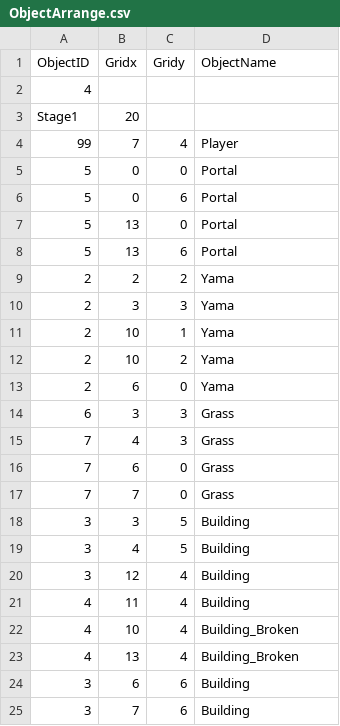
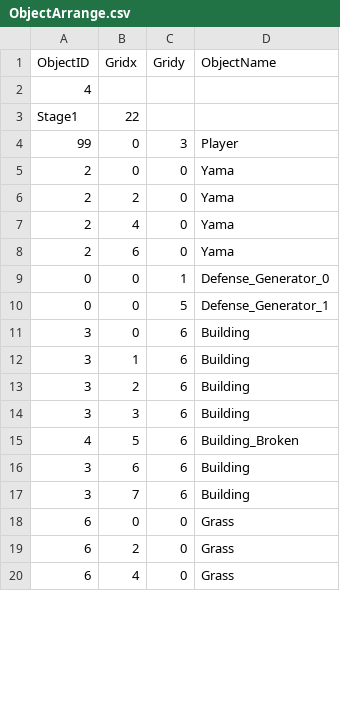
Before and after one commit to SeongU01/GA_6th_2Q_Project, a CSV file: Client/Resources/Data/ObjectArrange/ObjectArrange.csv, drawn as a sheet; only a part is shown; the diff covers the shown part only.

Commit message:
Update ObjectArrange.csv

```diff
--- a/Client/Resources/Data/ObjectArrange/ObjectArrange.csv
+++ b/Client/Resources/Data/ObjectArrange/ObjectArrange.csv
@@ -2,24 +2,19 @@
 4,,,
-Stage1,20,,
-99,7,4,Player
-5,0,0,Portal
-5,0,6,Portal
-5,13,0,Portal
-5,13,6,Portal
-2,2,2,Yama
-2,3,3,Yama
-2,10,1,Yama
-2,10,2,Yama
+Stage1,22,,
+99,0,3,Player
+2,0,0,Yama
+2,2,0,Yama
+2,4,0,Yama
 2,6,0,Yama
-6,3,3,Grass
-7,4,3,Grass
-7,6,0,Grass
-7,7,0,Grass
-3,3,5,Building
-3,4,5,Building
-3,12,4,Building
-4,11,4,Building
-4,10,4,Building_Broken
-4,13,4,Building_Broken
+0,0,1,Defense_Generator_0
+0,0,5,Defense_Generator_1
+3,0,6,Building
+3,1,6,Building
+3,2,6,Building
+3,3,6,Building
+4,5,6,Building_Broken
 3,6,6,Building
 3,7,6,Building
+6,0,0,Grass
+6,2,0,Grass
+6,4,0,Grass
```
Also changed, not shown: 4 added rows elsewhere in this file.
